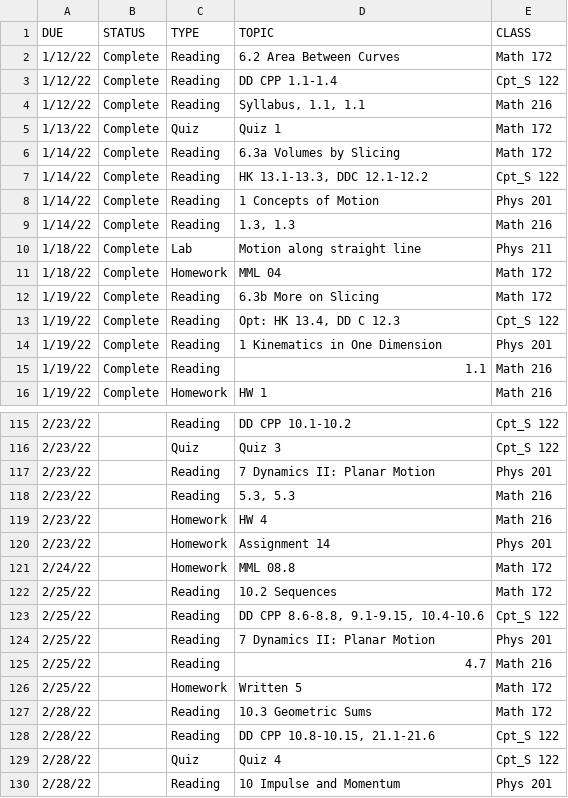
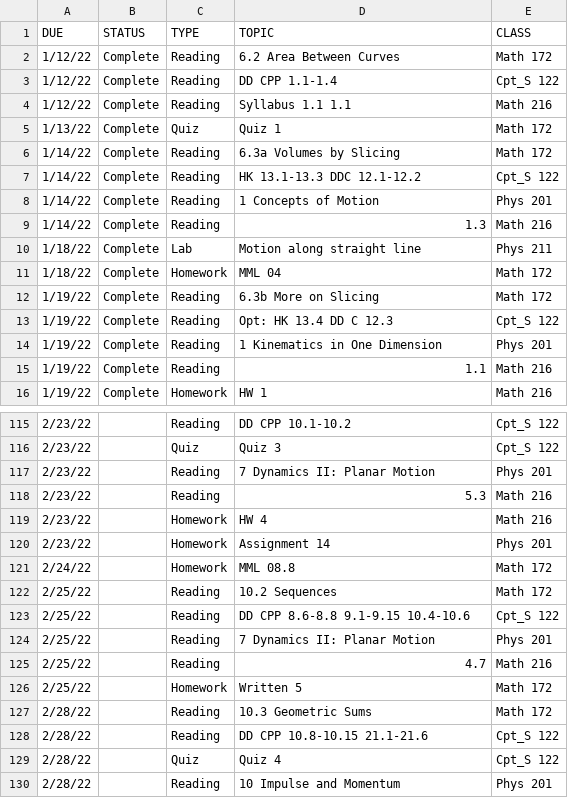
Before and after one commit to JW-934/CrimsonCodeHackathon2022, a CSV file: Assignments/Assignments Spring 2022.csv, drawn as a sheet; only a part is shown, gaps mark what is left out; the diff covers the shown part only.

```diff
--- a/Assignments/Assignments Spring 2022.csv
+++ b/Assignments/Assignments Spring 2022.csv
@@ -3,8 +3,8 @@ DUE,STATUS,TYPE,TOPIC,CLASS
 1/12/22,Complete,Reading,DD CPP 1.1-1.4,Cpt_S 122
-1/12/22,Complete,Reading,"Syllabus, 1.1, 1.1",Math 216
+1/12/22,Complete,Reading,Syllabus 1.1 1.1,Math 216
 1/13/22,Complete,Quiz,Quiz 1,Math 172
 1/14/22,Complete,Reading,6.3a Volumes by Slicing,Math 172
-1/14/22,Complete,Reading,"HK 13.1-13.3, DDC 12.1-12.2",Cpt_S 122
+1/14/22,Complete,Reading,HK 13.1-13.3 DDC 12.1-12.2,Cpt_S 122
 1/14/22,Complete,Reading,1 Concepts of Motion,Phys 201
-1/14/22,Complete,Reading,"1.3, 1.3",Math 216
+1/14/22,Complete,Reading,1.3,Math 216
 1/18/22,Complete,Lab,Motion along straight line,Phys 211
@@ -12,3 +12,3 @@ DUE,STATUS,TYPE,TOPIC,CLASS
 1/19/22,Complete,Reading,6.3b More on Slicing,Math 172
-1/19/22,Complete,Reading,"Opt: HK 13.4, DD C 12.3",Cpt_S 122
+1/19/22,Complete,Reading,Opt: HK 13.4 DD C 12.3,Cpt_S 122
 1/19/22,Complete,Reading,1 Kinematics in One Dimension,Phys 201
@@ -117,3 +117,3 @@ DUE,STATUS,TYPE,TOPIC,CLASS
 2/23/22,,Reading,7 Dynamics II: Planar Motion,Phys 201
-2/23/22,,Reading,"5.3, 5.3",Math 216
+2/23/22,,Reading,5.3,Math 216
 2/23/22,,Homework,HW 4,Math 216
@@ -122,3 +122,3 @@ DUE,STATUS,TYPE,TOPIC,CLASS
 2/25/22,,Reading,10.2 Sequences,Math 172
-2/25/22,,Reading,"DD CPP 8.6-8.8, 9.1-9.15, 10.4-10.6",Cpt_S 122
+2/25/22,,Reading,DD CPP 8.6-8.8 9.1-9.15 10.4-10.6,Cpt_S 122
 2/25/22,,Reading,7 Dynamics II: Planar Motion,Phys 201
@@ -127,3 +127,3 @@ DUE,STATUS,TYPE,TOPIC,CLASS
 2/28/22,,Reading,10.3 Geometric Sums,Math 172
-2/28/22,,Reading,"DD CPP 10.8-10.15, 21.1-21.6",Cpt_S 122
+2/28/22,,Reading,DD CPP 10.8-10.15 21.1-21.6,Cpt_S 122
 2/28/22,,Quiz,Quiz 4,Cpt_S 122
```
Also changed, not shown: 17 edited cells elsewhere in this file, 3 other files.
